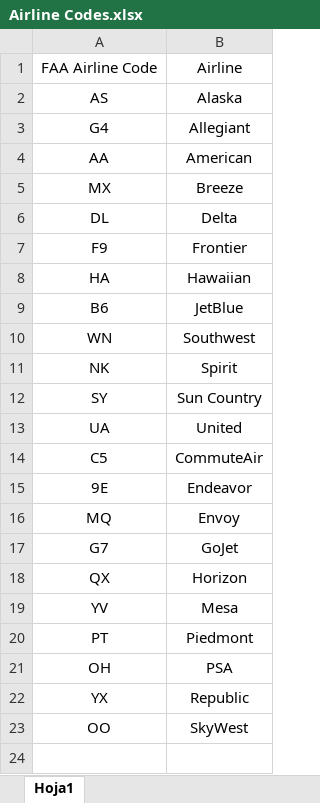
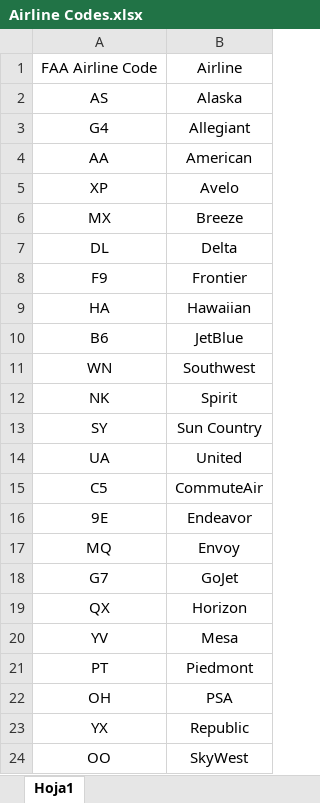
Before and after one commit to andyeske/Airline-Data-Analysis-Tools, an Excel workbook: Input Data Tables/Airline Codes.xlsx, sheet Hoja1, drawn as a sheet; values as stored, in another font and other column widths than the file's, no borders; the diff names each change by its address in the sheet, - before the commit and + after, or states it on an @@ line.

```diff
--- a/Input Data Tables/Airline Codes.xlsx (sheet Hoja1)
+++ b/Input Data Tables/Airline Codes.xlsx (sheet Hoja1)
+row 5: XP | Avelo
```
Also changed, not shown: Input Data Tables/Aircraft Codes.xlsx.
